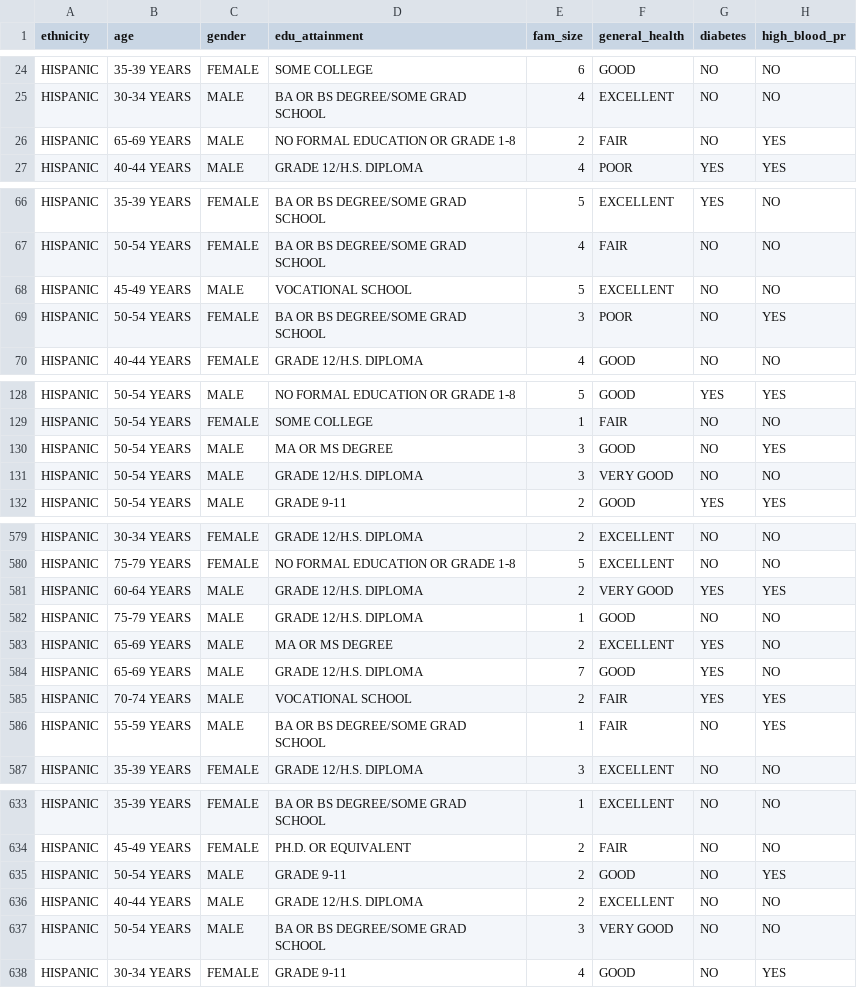
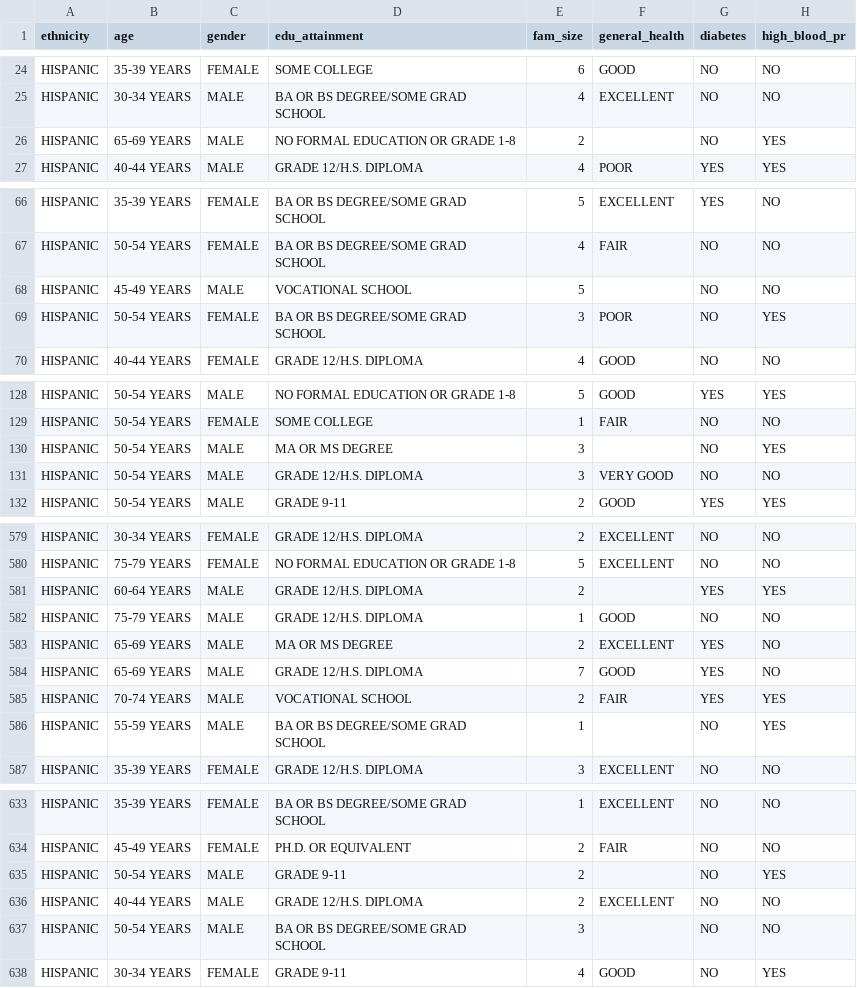
Before and after one commit to dlab-berkeley/Python-Fundamentals, a CSV file: data/chis_data/chis_esp.csv, drawn as a sheet; only a part is shown, gaps mark what is left out; the diff covers the shown part only; the diff names each change by its address in the sheet, - before the commit and + after, or states it on an @@ line.

```diff
--- a/data/chis_data/chis_esp.csv
+++ b/data/chis_data/chis_esp.csv
-F26 (general_health): FAIR
+F26 (general_health): (empty)
-F68 (general_health): EXCELLENT
+F68 (general_health): (empty)
-F130 (general_health): GOOD
+F130 (general_health): (empty)
-F581 (general_health): VERY GOOD
+F581 (general_health): (empty)
-F586 (general_health): FAIR
+F586 (general_health): (empty)
-F635 (general_health): GOOD
+F635 (general_health): (empty)
-F637 (general_health): VERY GOOD
+F637 (general_health): (empty)
```
Also changed, not shown: 19 edited cells elsewhere in this file, data/chis_data/chis_other.csv, 3 other files.
